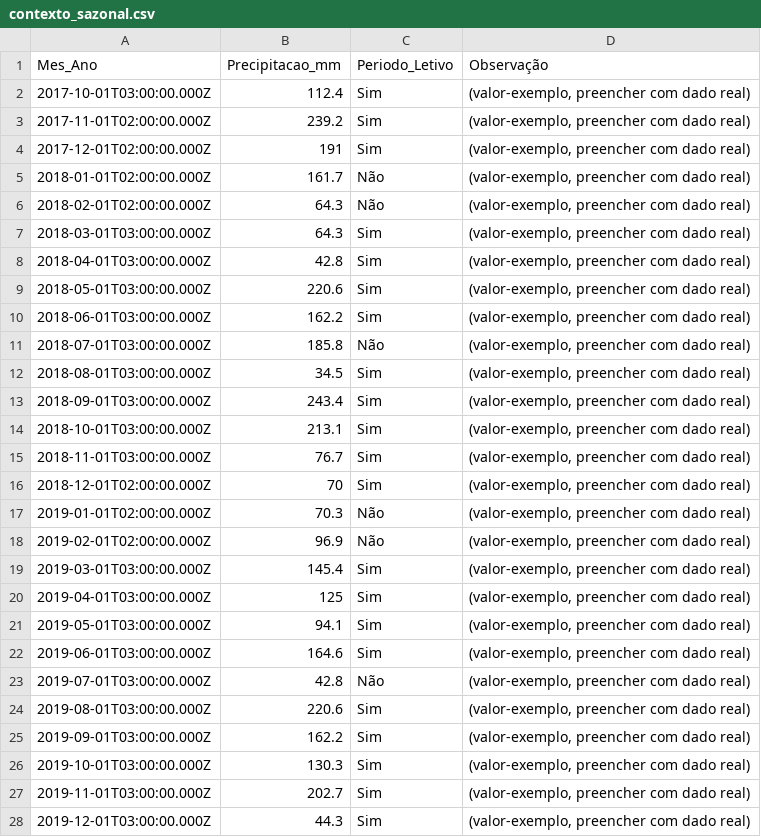
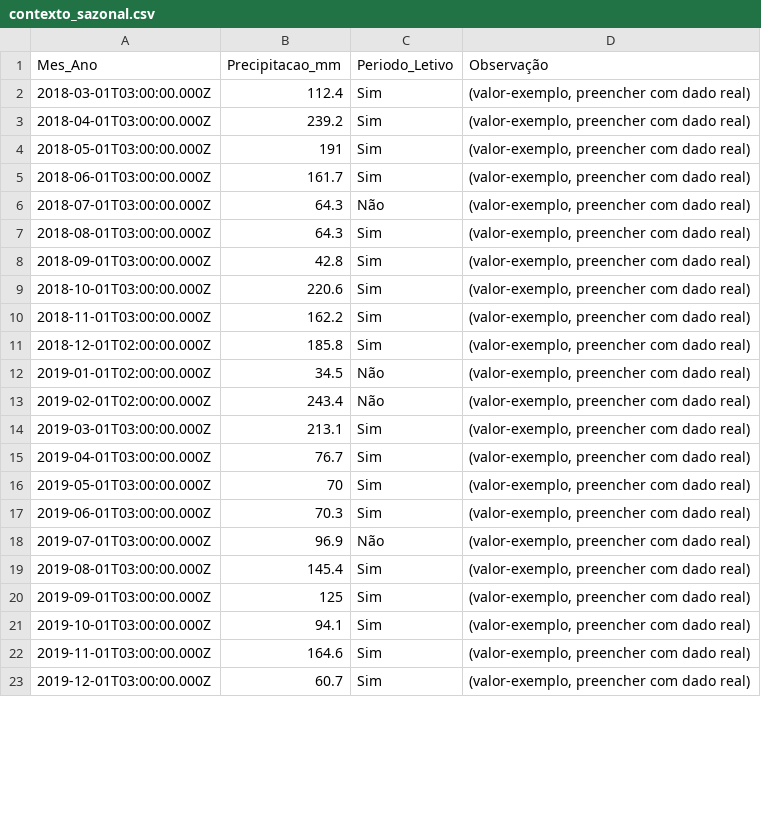
Before and after one commit to adinailson88/malha-previsao-filtros, a CSV file: dados_csv/contexto_sazonal.csv, drawn as a sheet; only a part is shown; the diff covers the shown part only.

```diff
--- a/dados_csv/contexto_sazonal.csv
+++ b/dados_csv/contexto_sazonal.csv
@@ -1,28 +1,23 @@
 Mes_Ano,Precipitacao_mm,Periodo_Letivo,Observação
-2017-10-01T03:00:00.000Z,112.4,Sim,"(valor-exemplo, preencher com dado real)"
-2017-11-01T02:00:00.000Z,239.2,Sim,"(valor-exemplo, preencher com dado real)"
-2017-12-01T02:00:00.000Z,191,Sim,"(valor-exemplo, preencher com dado real)"
-2018-01-01T02:00:00.000Z,161.7,Não,"(valor-exemplo, preencher com dado real)"
-2018-02-01T02:00:00.000Z,64.3,Não,"(valor-exemplo, preencher com dado real)"
-2018-03-01T03:00:00.000Z,64.3,Sim,"(valor-exemplo, preencher com dado real)"
-2018-04-01T03:00:00.000Z,42.8,Sim,"(valor-exemplo, preencher com dado real)"
-2018-05-01T03:00:00.000Z,220.6,Sim,"(valor-exemplo, preencher com dado real)"
-2018-06-01T03:00:00.000Z,162.2,Sim,"(valor-exemplo, preencher com dado real)"
-2018-07-01T03:00:00.000Z,185.8,Não,"(valor-exemplo, preencher com dado real)"
-2018-08-01T03:00:00.000Z,34.5,Sim,"(valor-exemplo, preencher com dado real)"
-2018-09-01T03:00:00.000Z,243.4,Sim,"(valor-exemplo, preencher com dado real)"
-2018-10-01T03:00:00.000Z,213.1,Sim,"(valor-exemplo, preencher com dado real)"
-2018-11-01T03:00:00.000Z,76.7,Sim,"(valor-exemplo, preencher com dado real)"
-2018-12-01T02:00:00.000Z,70,Sim,"(valor-exemplo, preencher com dado real)"
-2019-01-01T02:00:00.000Z,70.3,Não,"(valor-exemplo, preencher com dado real)"
-2019-02-01T02:00:00.000Z,96.9,Não,"(valor-exemplo, preencher com dado real)"
-2019-03-01T03:00:00.000Z,145.4,Sim,"(valor-exemplo, preencher com dado real)"
-2019-04-01T03:00:00.000Z,125,Sim,"(valor-exemplo, preencher com dado real)"
-2019-05-01T03:00:00.000Z,94.1,Sim,"(valor-exemplo, preencher com dado real)"
-2019-06-01T03:00:00.000Z,164.6,Sim,"(valor-exemplo, preencher com dado real)"
-2019-07-01T03:00:00.000Z,42.8,Não,"(valor-exemplo, preencher com dado real)"
-2019-08-01T03:00:00.000Z,220.6,Sim,"(valor-exemplo, preencher com dado real)"
-2019-09-01T03:00:00.000Z,162.2,Sim,"(valor-exemplo, preencher com dado real)"
-2019-10-01T03:00:00.000Z,130.3,Sim,"(valor-exemplo, preencher com dado real)"
-2019-11-01T03:00:00.000Z,202.7,Sim,"(valor-exemplo, preencher com dado real)"
-2019-12-01T03:00:00.000Z,44.3,Sim,"(valor-exemplo, preencher com dado real)"
+2018-03-01T03:00:00.000Z,112.4,Sim,"(valor-exemplo, preencher com dado real)"
+2018-04-01T03:00:00.000Z,239.2,Sim,"(valor-exemplo, preencher com dado real)"
+2018-05-01T03:00:00.000Z,191,Sim,"(valor-exemplo, preencher com dado real)"
+2018-06-01T03:00:00.000Z,161.7,Sim,"(valor-exemplo, preencher com dado real)"
+2018-07-01T03:00:00.000Z,64.3,Não,"(valor-exemplo, preencher com dado real)"
+2018-08-01T03:00:00.000Z,64.3,Sim,"(valor-exemplo, preencher com dado real)"
+2018-09-01T03:00:00.000Z,42.8,Sim,"(valor-exemplo, preencher com dado real)"
+2018-10-01T03:00:00.000Z,220.6,Sim,"(valor-exemplo, preencher com dado real)"
+2018-11-01T03:00:00.000Z,162.2,Sim,"(valor-exemplo, preencher com dado real)"
+2018-12-01T02:00:00.000Z,185.8,Sim,"(valor-exemplo, preencher com dado real)"
+2019-01-01T02:00:00.000Z,34.5,Não,"(valor-exemplo, preencher com dado real)"
+2019-02-01T02:00:00.000Z,243.4,Não,"(valor-exemplo, preencher com dado real)"
+2019-03-01T03:00:00.000Z,213.1,Sim,"(valor-exemplo, preencher com dado real)"
+2019-04-01T03:00:00.000Z,76.7,Sim,"(valor-exemplo, preencher com dado real)"
+2019-05-01T03:00:00.000Z,70,Sim,"(valor-exemplo, preencher com dado real)"
+2019-06-01T03:00:00.000Z,70.3,Sim,"(valor-exemplo, preencher com dado real)"
+2019-07-01T03:00:00.000Z,96.9,Não,"(valor-exemplo, preencher com dado real)"
+2019-08-01T03:00:00.000Z,145.4,Sim,"(valor-exemplo, preencher com dado real)"
+2019-09-01T03:00:00.000Z,125,Sim,"(valor-exemplo, preencher com dado real)"
+2019-10-01T03:00:00.000Z,94.1,Sim,"(valor-exemplo, preencher com dado real)"
+2019-11-01T03:00:00.000Z,164.6,Sim,"(valor-exemplo, preencher com dado real)"
+2019-12-01T03:00:00.000Z,60.7,Sim,"(valor-exemplo, preencher com dado real)"
```
Also changed, not shown: 3 added rows and 91 edited cells elsewhere in this file, dados_csv/filtros_disponiveis.csv, 3 other files.
